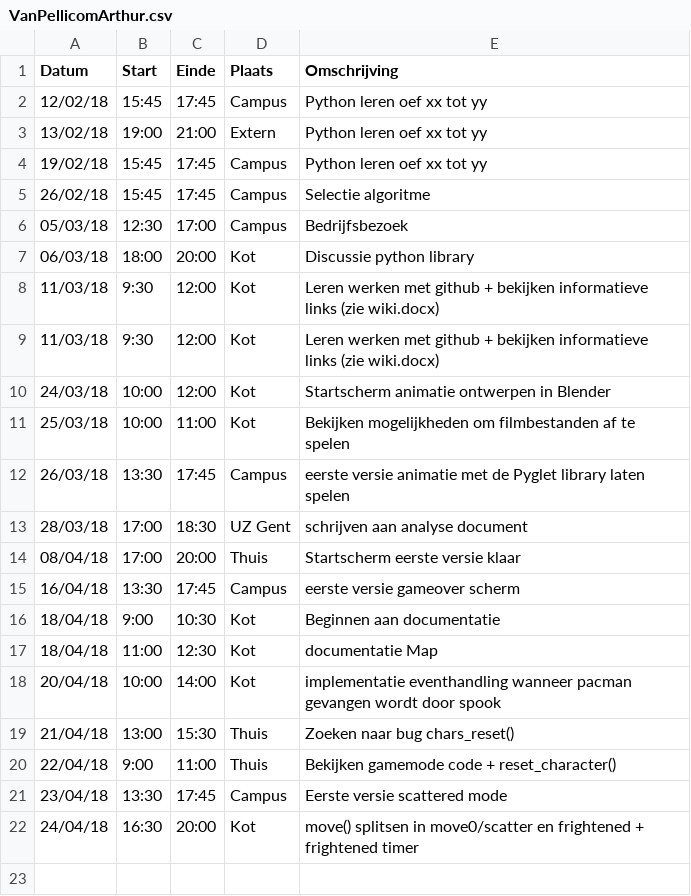
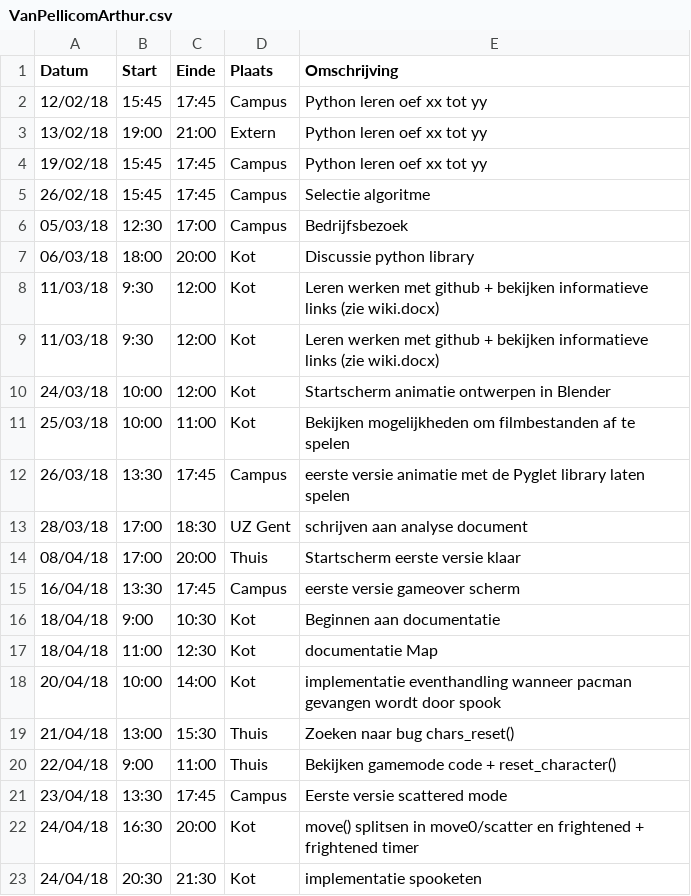
Before and after one commit to AvPelli/pacman_python, a CSV file: logboeken/VanPellicomArthur.csv, drawn as a sheet.

Commit message:
logboek @Arthur

```diff
--- a/logboeken/VanPellicomArthur.csv
+++ b/logboeken/VanPellicomArthur.csv
@@ -22 +22,2 @@ Datum,Start,Einde,Plaats,Omschrijving
 24/04/18,16:30,20:00,Kot,move() splitsen in move0/scatter en frightened + frightened timer
+24/04/18,20:30,21:30,Kot,implementatie spooketen
```
